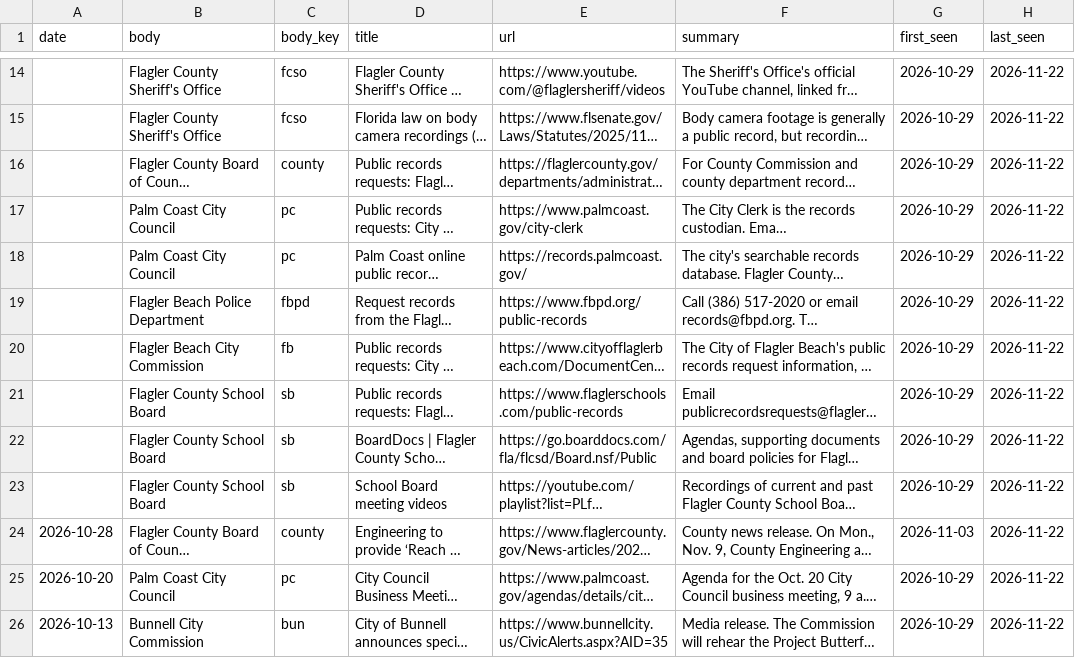
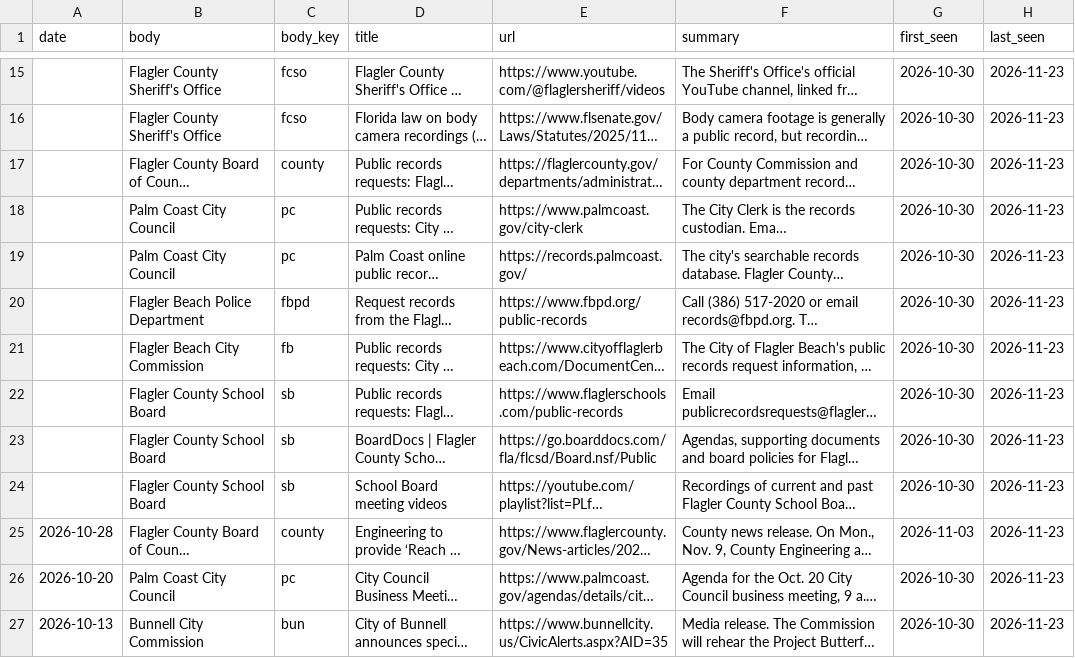
Before and after one commit to FlaglerCoastalEnterprises/publicdocket, a CSV file: public/data/documents.csv, drawn as a sheet; only a part is shown, gaps mark what is left out; long unchanged cells end in …; addresses are those after the commit; the diff covers the shown part only; the diff names each change by its address in the sheet, - before the commit and + after, or states it on an @@ line.

```diff
--- a/public/data/documents.csv
+++ b/public/data/documents.csv
-G15:G24 (first_seen): 2026-10-29
+G15:G24 (first_seen): 2026-10-30
-H15:H27 (last_seen): 2026-11-22
+H15:H27 (last_seen): 2026-11-23
-G26:G27 (first_seen): 2026-10-29
+G26:G27 (first_seen): 2026-10-30
```
Also changed, not shown: 1 added row and 23 edited cells elsewhere in this file, public/data/meetings.csv, 4 other files.
